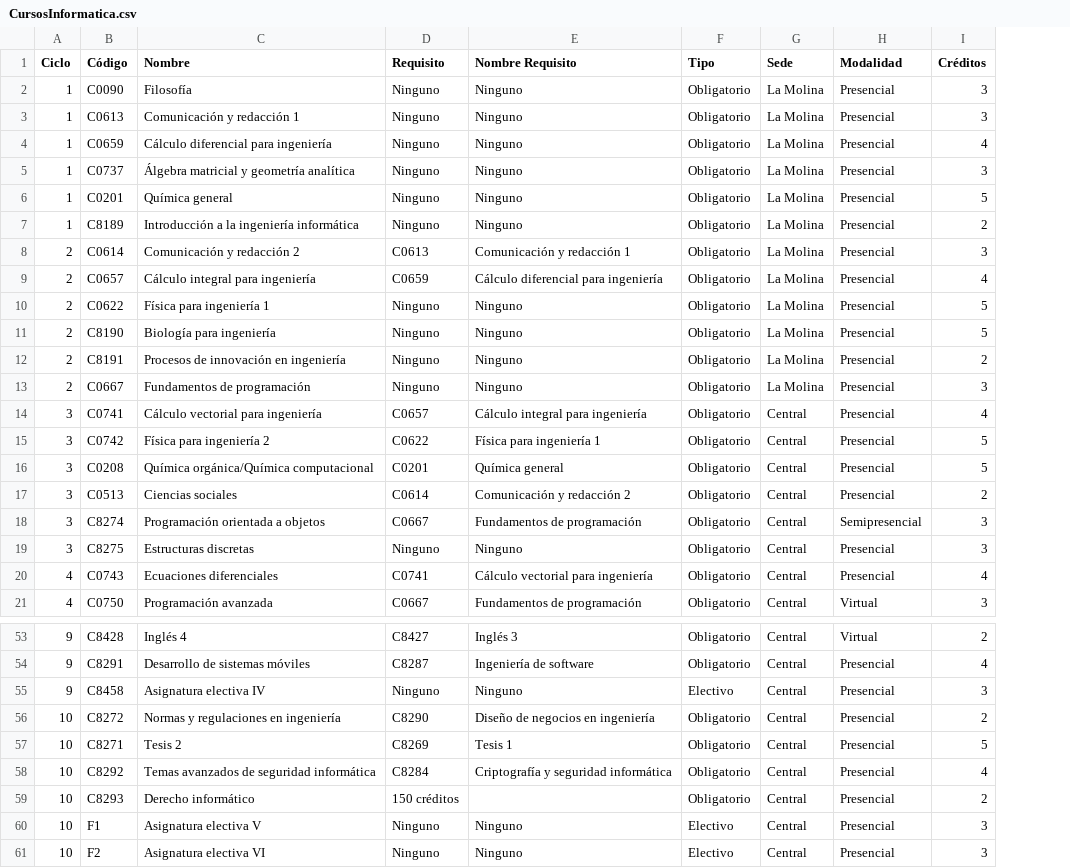
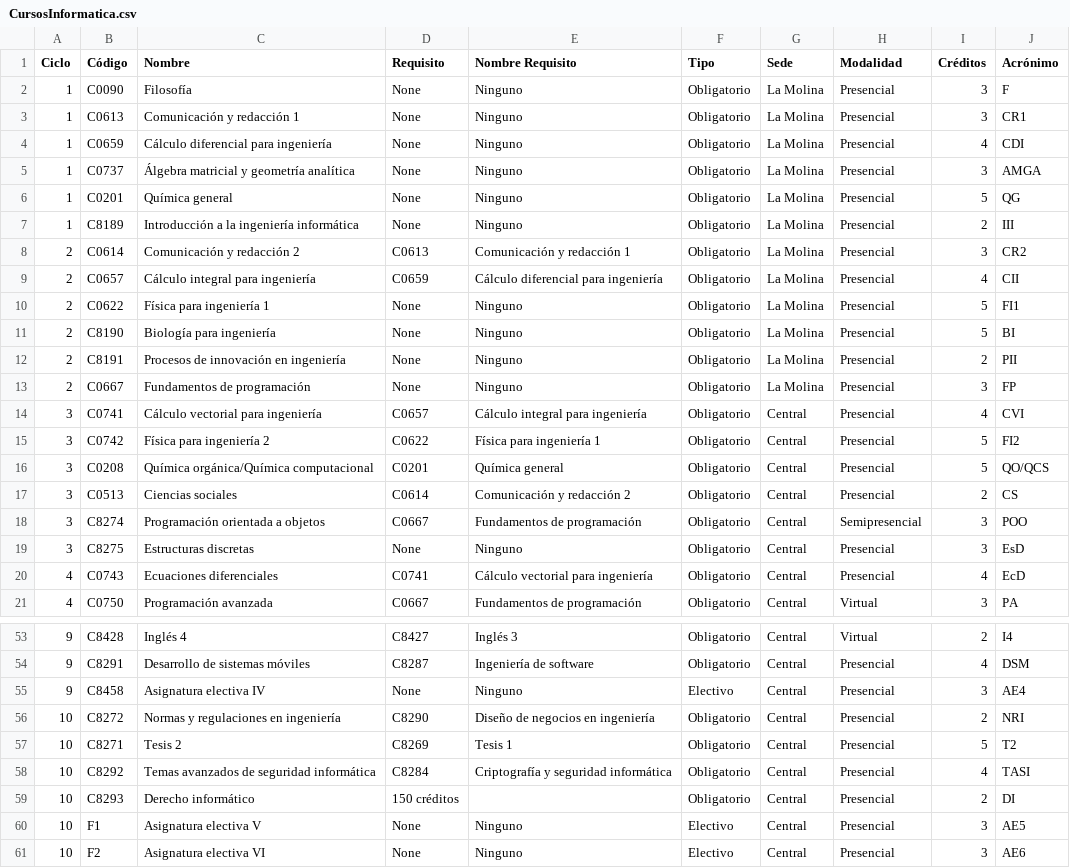
Before and after one commit to Magno-Luque/ADA-Personal, a CSV file: CursosInformatica.csv, drawn as a sheet; only a part is shown, gaps mark what is left out; the diff covers the shown part only; the diff names each change by its address in the sheet, - before the commit and + after, or states it on an @@ line.

```diff
--- a/CursosInformatica.csv
+++ b/CursosInformatica.csv
+column J (Acrónimo), rows 2-21: F | CR1 | CDI | AMGA | QG | III | CR2 | CII | FI1 | BI | PII | FP | CVI | FI2 | QO/QCS | CS | POO | EsD | EcD | PA; rows 53-61: I4 | DSM | AE4 | NRI | T2 | TASI | DI | AE5 | AE6
-D2:D7 (Requisito): Ninguno
+D2:D7 (Requisito): None
-D10:D13 (Requisito): Ninguno
+D10:D13 (Requisito): None
-D19 (Requisito): Ninguno
+D19 (Requisito): None
-D55 (Requisito): Ninguno
+D55 (Requisito): None
-D60:D61 (Requisito): Ninguno
+D60:D61 (Requisito): None
```
Also changed, not shown: 4 edited cells elsewhere in this file, 1 other file.
